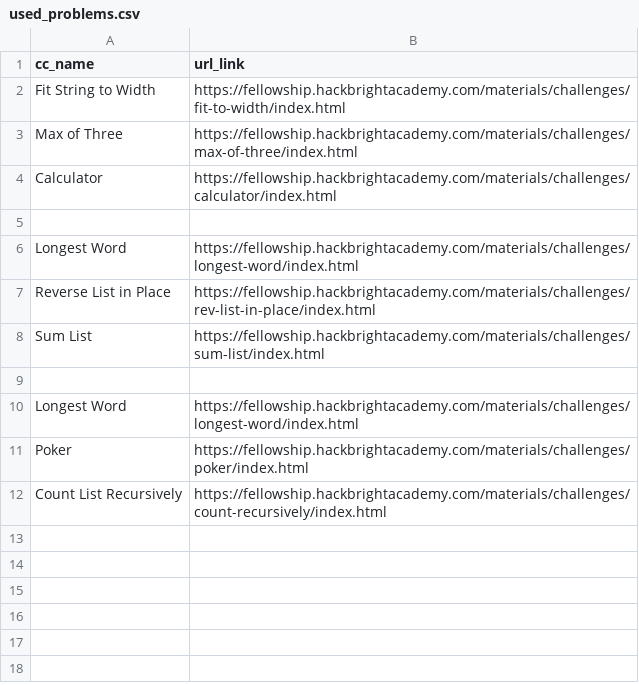
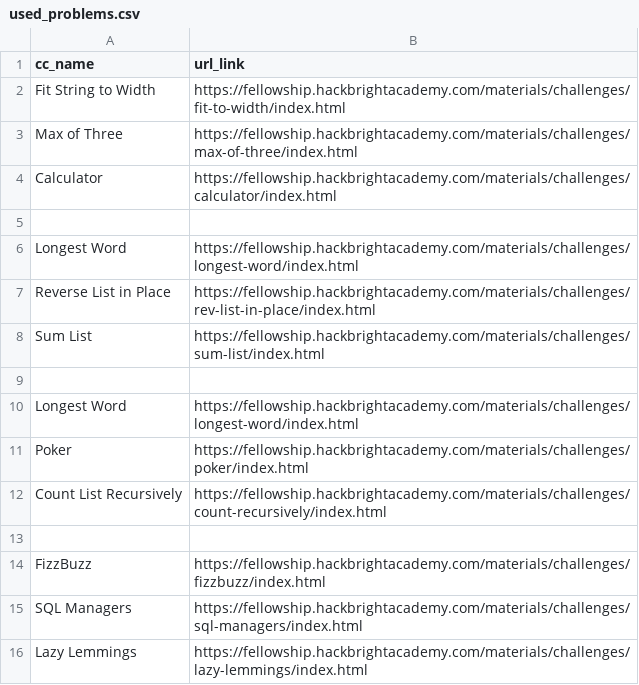
Before and after one commit to mkm3/code_bot, a CSV file: used_problems.csv, drawn as a sheet.

Commit message:
New problems added to used_problems

```diff
--- a/used_problems.csv
+++ b/used_problems.csv
@@ -12 +12,5 @@ Poker,https://fellowship.hackbrightacademy.com/materials/challenges/poker/index.
 Count List Recursively,https://fellowship.hackbrightacademy.com/materials/challenges/count-recursively/index.html
+,
+FizzBuzz,https://fellowship.hackbrightacademy.com/materials/challenges/fizzbuzz/index.html
+SQL Managers,https://fellowship.hackbrightacademy.com/materials/challenges/sql-managers/index.html
+Lazy Lemmings,https://fellowship.hackbrightacademy.com/materials/challenges/lazy-lemmings/index.html
```
